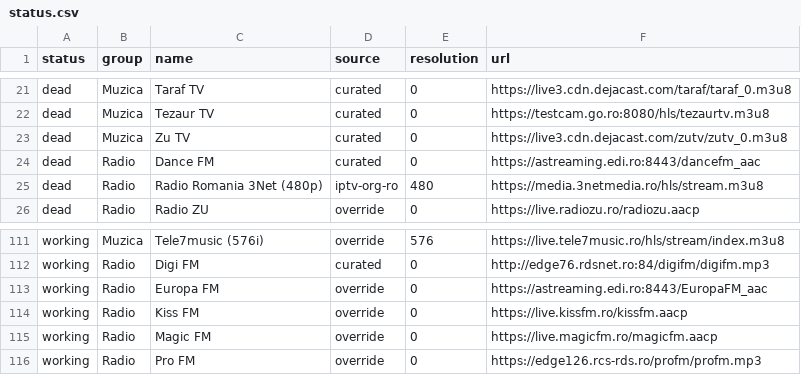
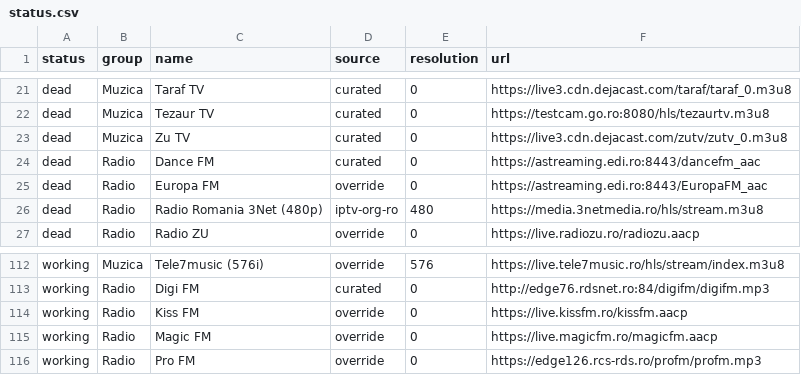
Before and after one commit to carloclim/romania-iptv-list, a CSV file: dist/status.csv, drawn as a sheet; only a part is shown, gaps mark what is left out; removed rows and columns are numbered as before the commit, all else as after; the diff names each change by its address in the sheet, - before the commit and + after, or states it on an @@ line.

```diff
--- a/dist/status.csv
+++ b/dist/status.csv
+row 25: dead | Radio | Europa FM | override | 0 | https://astreaming.edi.ro:8443/EuropaFM_aac
-row 113: working | Radio | Europa FM | override | 0 | https://astreaming.edi.ro:8443/EuropaFM_aac
```
Also changed, not shown: 12 other files.
